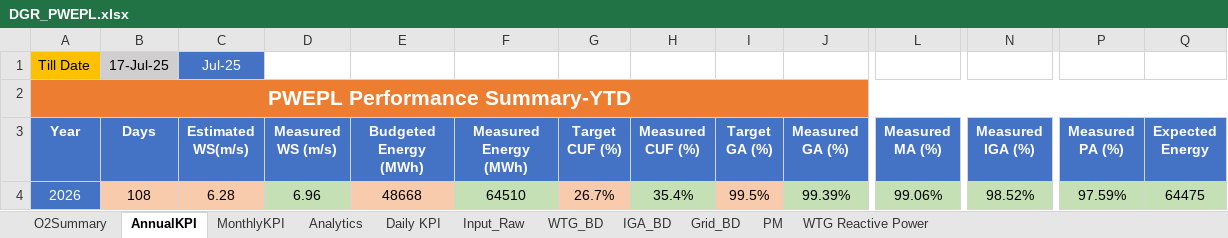
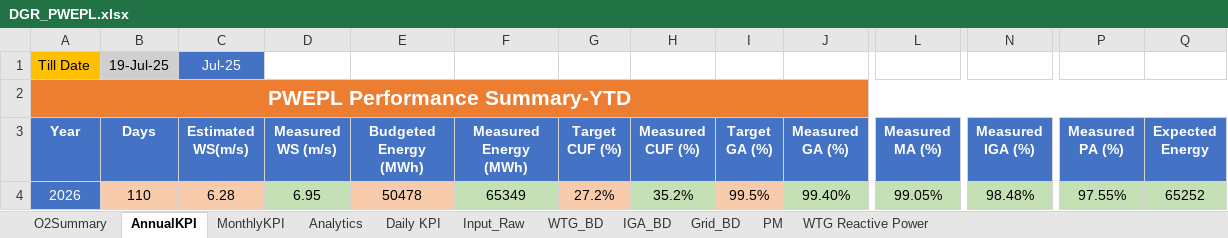
Before and after one commit to Awesome20225266/dgr-deviation-dashboard, an Excel workbook: DGR_Backup/DGR_PWEPL.xlsx, sheet AnnualKPI, drawn as a sheet; only a part is shown, gaps mark what is left out; values as stored, in another font and other column widths than the file's, no borders; the diff names each change by its address in the sheet, - before the commit and + after, or states it on an @@ line.

```diff
--- a/DGR_Backup/DGR_PWEPL.xlsx (sheet AnnualKPI)
+++ b/DGR_Backup/DGR_PWEPL.xlsx (sheet AnnualKPI)
-B1 (Days): 17-Jul-25
+B1 (Days): 19-Jul-25
-B4 (Days): 108
+B4 (Days): 110
-D4 (Measured WS (m/s)): 6.96
+D4 (Measured WS (m/s)): 6.95
-E4 (Budgeted Energy (MWh)): 48668
+E4 (Budgeted Energy (MWh)): 50478
-F4 (Measured Energy (MWh)): 64510
+F4 (Measured Energy (MWh)): 65349
-G4 (Target CUF (%)): 26.7%
+G4 (Target CUF (%)): 27.2%
-H4 (Measured CUF (%)): 35.4%
+H4 (Measured CUF (%)): 35.2%
-J4 (Measured GA (%)): 99.39%
+J4 (Measured GA (%)): 99.40%
-L4 (Measured MA (%)): 99.06%
+L4 (Measured MA (%)): 99.05%
-N4 (Measured IGA (%)): 98.52%
+N4 (Measured IGA (%)): 98.48%
-P4 (Measured PA (%)): 97.59%
+P4 (Measured PA (%)): 97.55%
-Q4 (Expected Energy): 64475
+Q4 (Expected Energy): 65252
```
Also changed, not shown: sheet IGA_BD, sheet WTG_BD, sheet Analytics, sheet Input_Raw, sheet WTG Reactive Power, sheet O2Summary, 2 more sheets, hidden cells, charts or pictures, DGR_Backup/DGR_Ghatodi.xlsx, DGR_Backup/DGR_ISTS_Washi_Solar.xlsx, 18 other files.
